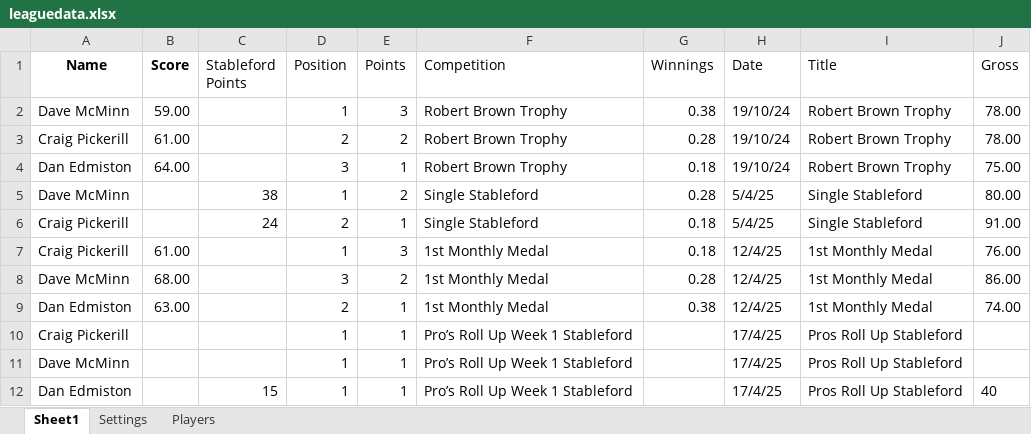
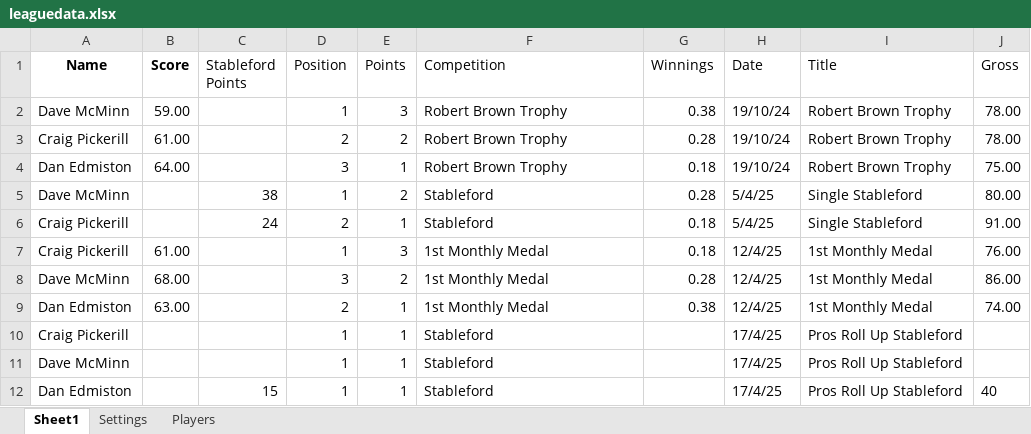
Before and after one commit to CMPtechnik/CheadleBandits, an Excel workbook: data/leaguedata.xlsx, sheet Sheet1, drawn as a sheet; values as stored, in another font and other column widths than the file's, no borders; the diff names each change by its address in the sheet, - before the commit and + after, or states it on an @@ line.

Commit message:
Update leaguedata.xlsx

```diff
--- a/data/leaguedata.xlsx (sheet Sheet1)
+++ b/data/leaguedata.xlsx (sheet Sheet1)
-F5:F6 (Competition): Single Stableford
+F5:F6 (Competition): Stableford
-F10:F12 (Competition): Pro’s Roll Up Week 1 Stableford
+F10:F12 (Competition): Stableford
```
